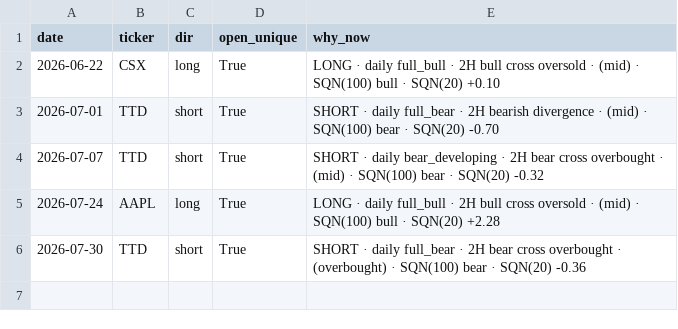
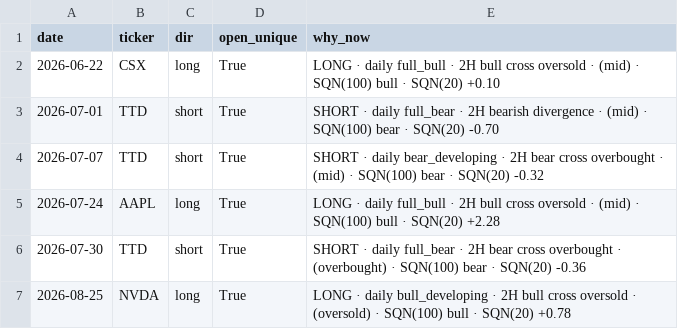
Before and after one commit to aaron2233/trading-dashboard-v1, a CSV file: shadow_open_bar_log.csv, drawn as a sheet.

```diff
--- a/shadow_open_bar_log.csv
+++ b/shadow_open_bar_log.csv
@@ -6 +6,2 @@ date,ticker,dir,open_unique,why_now
 2026-07-30,TTD,short,True,SHORT · daily full_bear · 2H bear cross overbought · (overbought) · SQN(100) bear · SQN(20) -0.36
+2026-08-25,NVDA,long,True,LONG · daily bull_developing · 2H bull cross oversold · (oversold) · SQN(100) bull · SQN(20) +0.78
```
Also changed, not shown: shadow_summary.csv.
